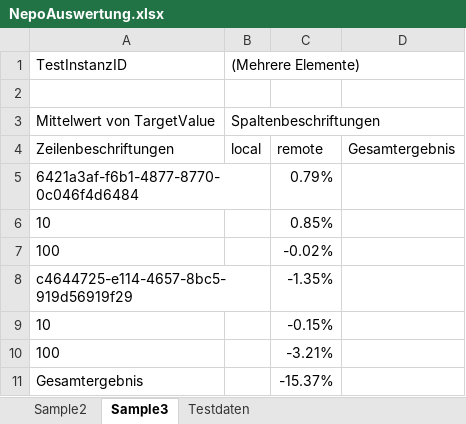
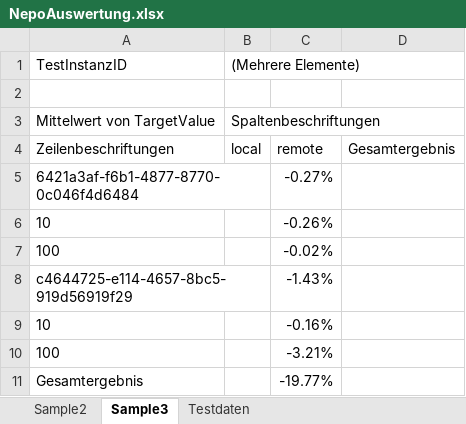
Before and after one commit to tminf16/nepo, an Excel workbook: Doc/Auswertung/NepoAuswertung.xlsx, sheet Sample3, drawn as a sheet; values as stored, in another font and other column widths than the file's, no borders; charts and pictures not drawn; the diff names each change by its address in the sheet, - before the commit and + after, or states it on an @@ line.

```diff
--- a/Doc/Auswertung/NepoAuswertung.xlsx (sheet Sample3)
+++ b/Doc/Auswertung/NepoAuswertung.xlsx (sheet Sample3)
-C5: 0.79%
+C5: -0.27%
-C6: 0.85%
+C6: -0.26%
-C8: -1.35%
+C8: -1.43%
-C9: -0.15%
+C9: -0.16%
-C11: -15.37%
+C11: -19.77%
```
Also changed, not shown: sheet Testdaten, sheet Sample2, charts or pictures, 4 other files.
